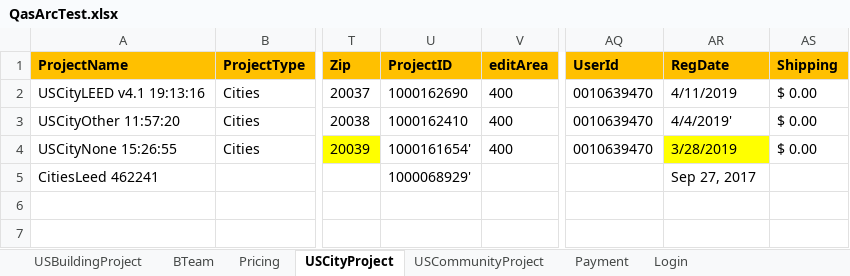
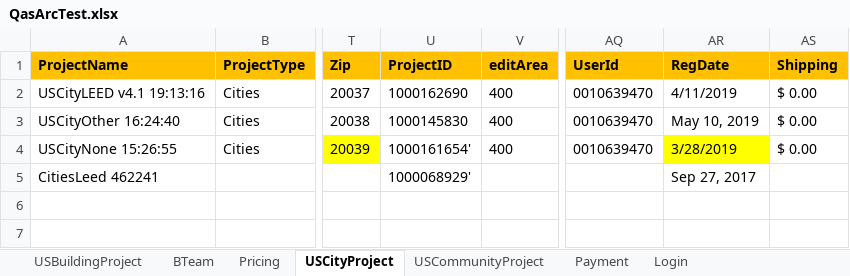
Before and after one commit to saurav1501/AutomationArc, an Excel workbook: AutomationArc/ARCDataTemplete/QasArcTest.xlsx, sheet USCityProject, drawn as a sheet; only a part is shown, gaps mark what is left out; values as stored, in another font and other column widths than the file's, no borders; the diff names each change by its address in the sheet, - before the commit and + after, or states it on an @@ line.

```diff
--- a/AutomationArc/ARCDataTemplete/QasArcTest.xlsx (sheet USCityProject)
+++ b/AutomationArc/ARCDataTemplete/QasArcTest.xlsx (sheet USCityProject)
-A3 (ProjectName): USCityOther 11:57:20
+A3 (ProjectName): USCityOther 16:24:40
-U3 (ProjectID): 1000162410
+U3 (ProjectID): 1000145830
-AR3 (RegDate): 4/4/2019'
+AR3 (RegDate): May 10, 2019
```
Also changed, not shown: sheet USBuildingProject, AutomationArc/ARCDataTemplete/ExcelTemplateDataVerificationSheet.xlsx, 56 other files.
